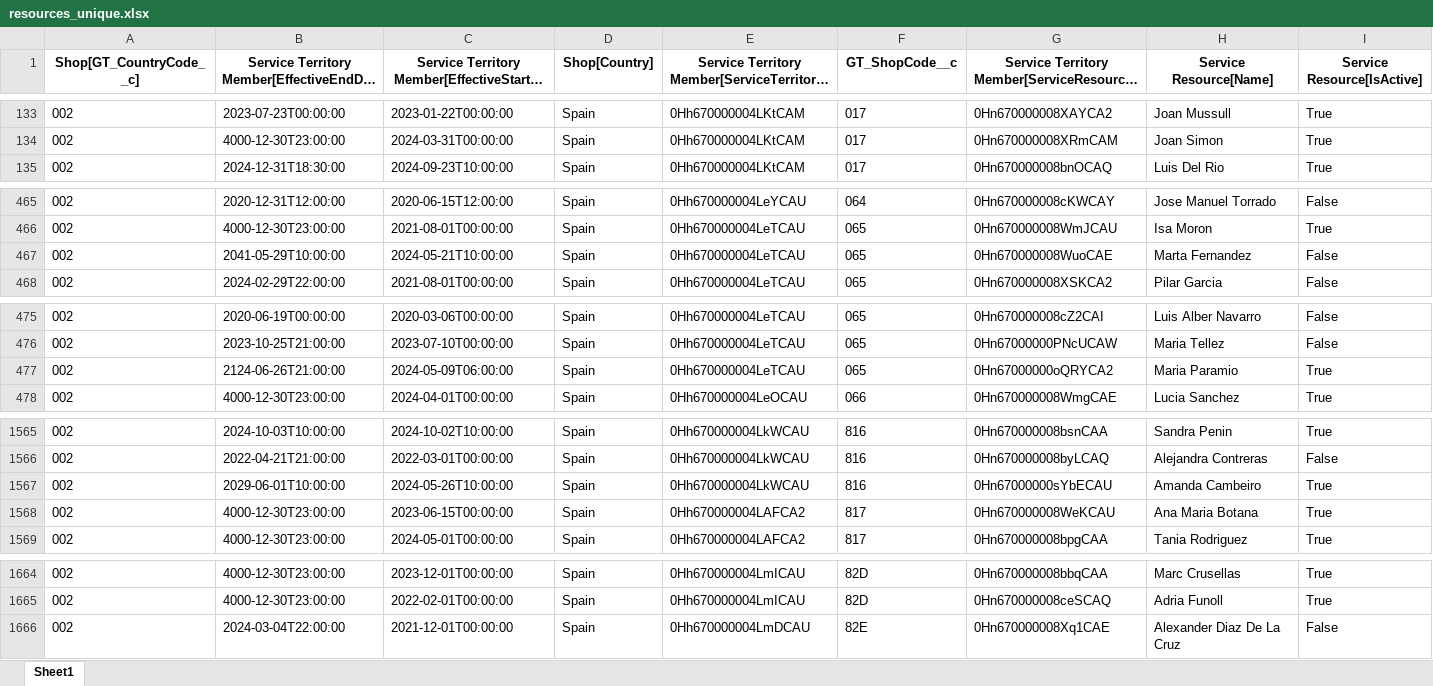
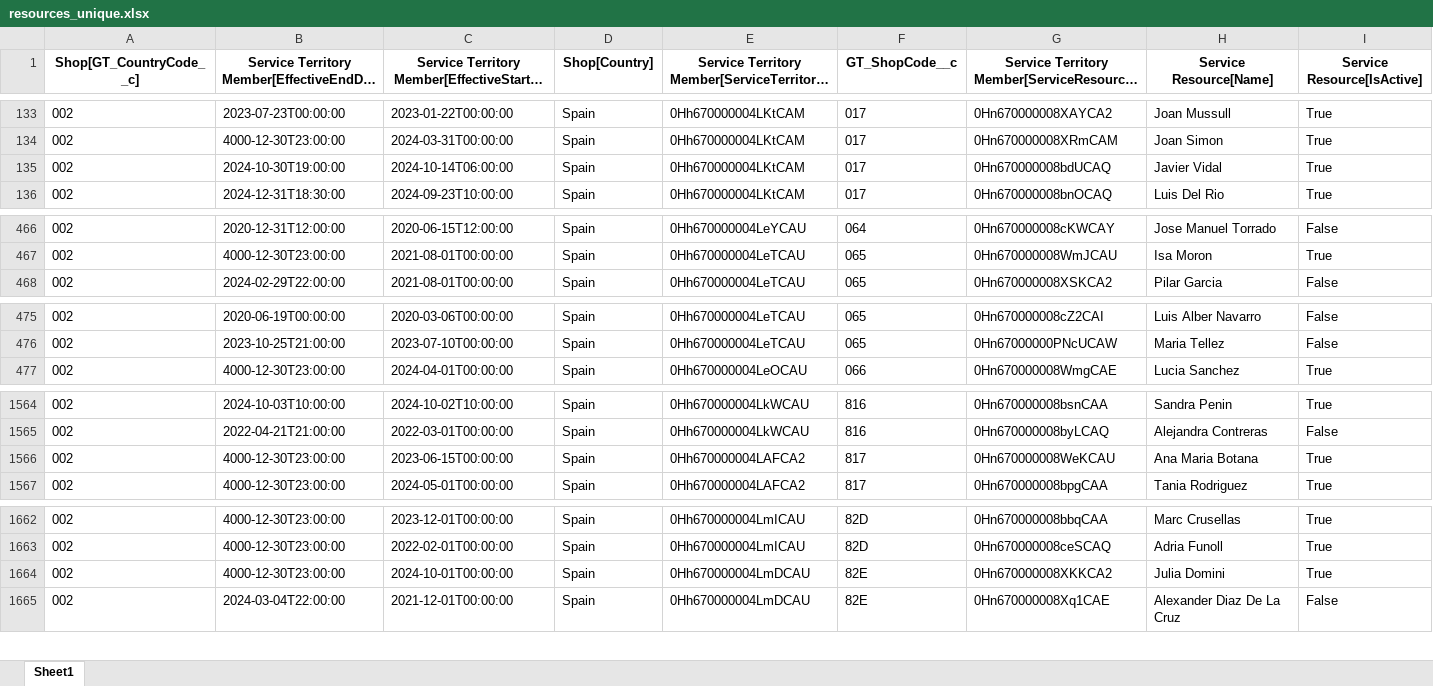
Before and after one commit to alisaleks/Agenda_App, an Excel workbook: resources_unique.xlsx, sheet Sheet1, drawn as a sheet; only a part is shown, gaps mark what is left out; long unchanged cells end in …; values as stored, in another font and other column widths than the file's, no borders; removed rows and columns are numbered as before the commit, all else as after; rows hold the shown columns only; the diff covers the shown part only; the diff names each change by its address in the sheet, - before the commit and + after, or states it on an @@ line.

Commit message:
Automatic dataset update

```diff
--- a/resources_unique.xlsx (sheet Sheet1)
+++ b/resources_unique.xlsx (sheet Sheet1)
+row 135: 002 | 2024-10-30T19:00:00 | 2024-10-14T06:00:00 | Spain | 0Hh670000004LKtCAM | 017 | 0Hn670000008bdUCAQ | Javier Vidal | True
-row 467: 002 | 2041-05-29T10:00:00 | 2024-05-21T10:00:00 | Spain | 0Hh670000004LeTCAU | 065 | 0Hn670000008WuoCAE | Marta Fernandez | False
-row 477: 002 | 2124-06-26T21:00:00 | 2024-05-09T06:00:00 | Spain | 0Hh670000004LeTCAU | 065 | 0Hn67000000oQRYCA2 | Maria Paramio | True
-row 1567: 002 | 2029-06-01T10:00:00 | 2024-05-26T10:00:00 | Spain | 0Hh670000004LkWCAU | 816 | 0Hn67000000sYbECAU | Amanda Cambeiro | True
+row 1664: 002 | 4000-12-30T23:00:00 | 2024-10-01T00:00:00 | Spain | 0Hh670000004LmDCAU | 82E | 0Hn670000008XKKCA2 | Julia Domini | True
```
Also changed, not shown: 2 added rows, 1 removed row and 7 edited cells elsewhere in this sheet, hcm_sf_merged.xlsx, hours_2024-10-08.xlsx, 5 other files.
